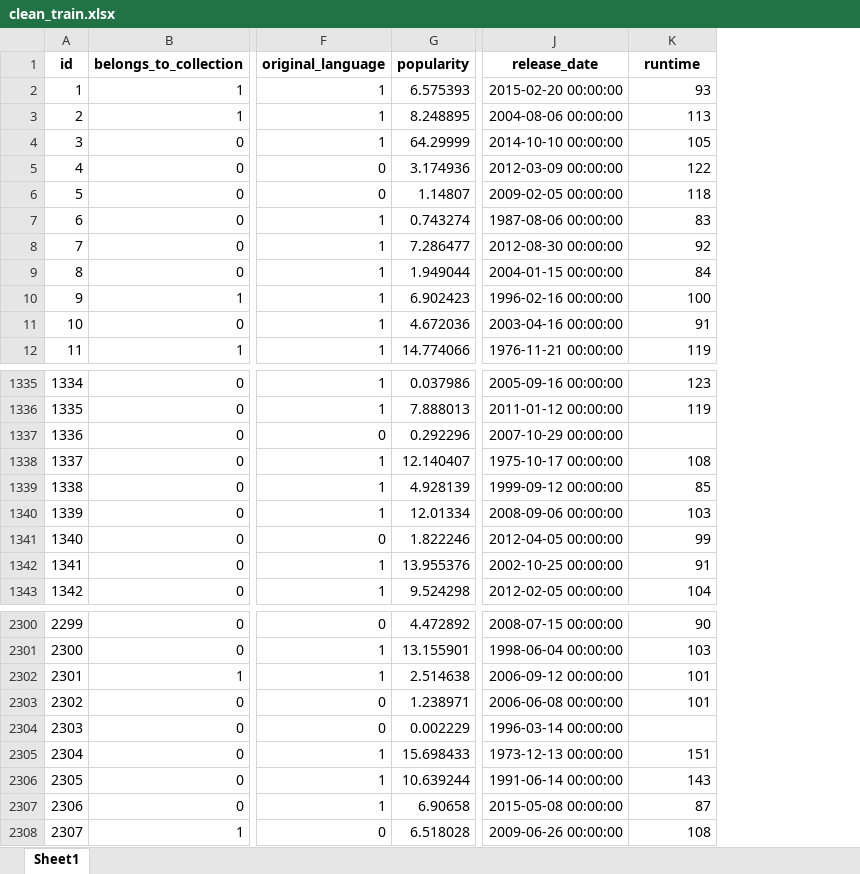
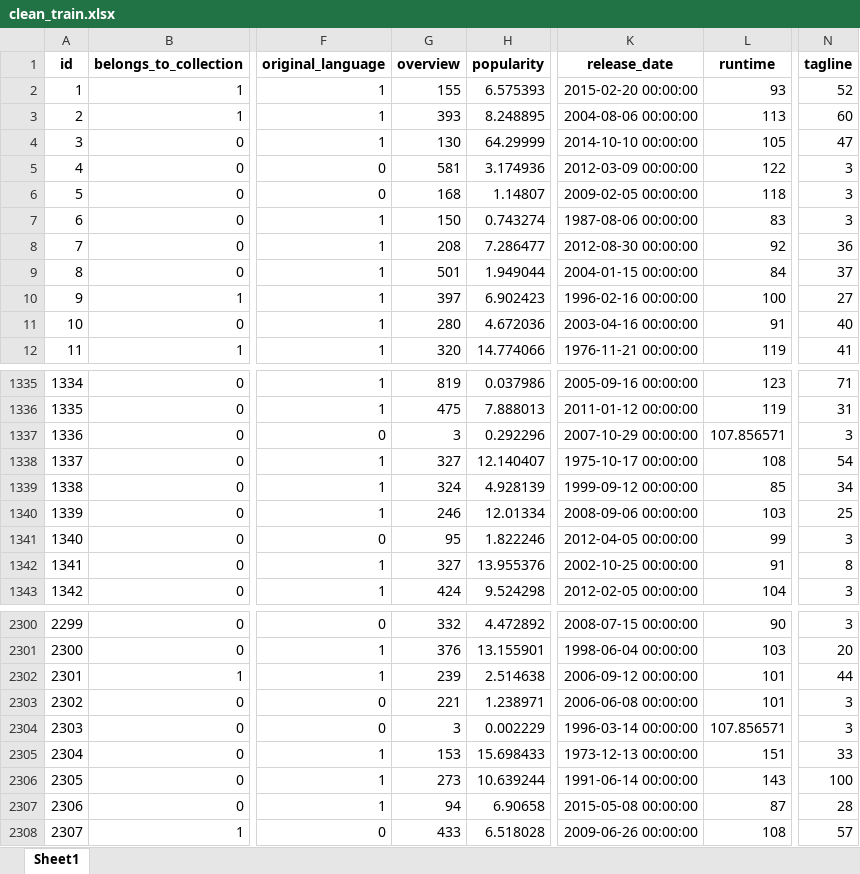
Before and after one commit to annagrimlund/BigData, an Excel workbook: clean_train.xlsx, sheet Sheet1, drawn as a sheet; only a part is shown, gaps mark what is left out; values as stored, in another font and other column widths than the file's, no borders; addresses are those after the commit; the diff names each change by its address in the sheet, - before the commit and + after, or states it on an @@ line.

```diff
--- a/clean_train.xlsx (sheet Sheet1)
+++ b/clean_train.xlsx (sheet Sheet1)
+column G (overview), rows 2-12: 155 | 393 | 130 | 581 | 168 | 150 | 208 | 501 | 397 | 280 | 320; rows 1335-1343: 819 | 475 | 3 | 327 | 324 | 246 | 95 | 327 | 424; rows 2300-2308: 332 | 376 | 239 | 221 | 3 | 153 | 273 | 94 | 433
+column N (tagline), rows 2-12: 52 | 60 | 47 | 3 | 3 | 3 | 36 | 37 | 27 | 40 | 41; rows 1335-1343: 71 | 31 | 3 | 54 | 34 | 25 | 3 | 8 | 3; rows 2300-2308: 3 | 20 | 44 | 3 | 3 | 33 | 100 | 28 | 57
-L1337 (runtime): (empty)
+L1337 (runtime): 107.856571
-L2304 (runtime): (empty)
+L2304 (runtime): 107.856571
```
Also changed, not shown: clean_test.xlsx, 3 other files.
